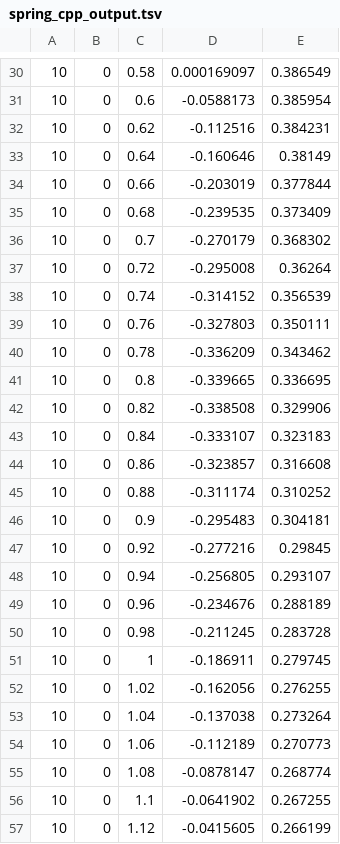
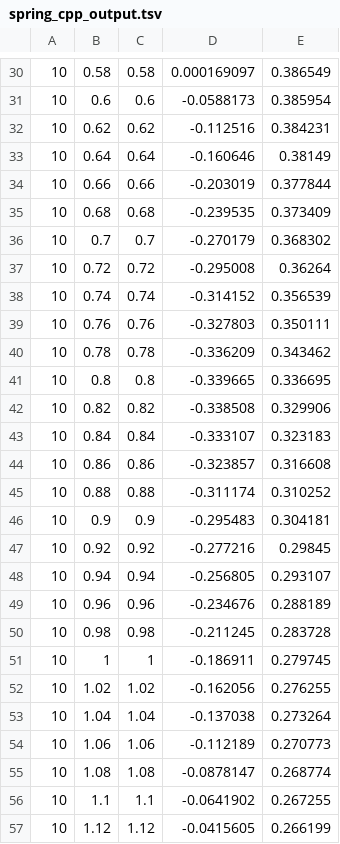
Before and after one commit to woodwards/csl2cpp, a TSV file: spring/spring_cpp_output.tsv, drawn as a sheet; only a part is shown, gaps mark what is left out; the diff covers the shown part only.

```diff
--- a/spring/spring_cpp_output.tsv
+++ b/spring/spring_cpp_output.tsv
@@ -30,28 +30,28 @@
-10	0	0.58	0.000169097	0.386549
-10	0	0.6	-0.0588173	0.385954
-10	0	0.62	-0.112516	0.384231
-10	0	0.64	-0.160646	0.38149
-10	0	0.66	-0.203019	0.377844
-10	0	0.68	-0.239535	0.373409
-10	0	0.7	-0.270179	0.368302
-10	0	0.72	-0.295008	0.36264
-10	0	0.74	-0.314152	0.356539
-10	0	0.76	-0.327803	0.350111
-10	0	0.78	-0.336209	0.343462
-10	0	0.8	-0.339665	0.336695
-10	0	0.82	-0.338508	0.329906
-10	0	0.84	-0.333107	0.323183
-10	0	0.86	-0.323857	0.316608
-10	0	0.88	-0.311174	0.310252
-10	0	0.9	-0.295483	0.304181
-10	0	0.92	-0.277216	0.29845
-10	0	0.94	-0.256805	0.293107
-10	0	0.96	-0.234676	0.288189
-10	0	0.98	-0.211245	0.283728
-10	0	1	-0.186911	0.279745
-10	0	1.02	-0.162056	0.276255
-10	0	1.04	-0.137038	0.273264
-10	0	1.06	-0.112189	0.270773
-10	0	1.08	-0.0878147	0.268774
-10	0	1.1	-0.0641902	0.267255
-10	0	1.12	-0.0415605	0.266199
+10	0.58	0.58	0.000169097	0.386549
+10	0.6	0.6	-0.0588173	0.385954
+10	0.62	0.62	-0.112516	0.384231
+10	0.64	0.64	-0.160646	0.38149
+10	0.66	0.66	-0.203019	0.377844
+10	0.68	0.68	-0.239535	0.373409
+10	0.7	0.7	-0.270179	0.368302
+10	0.72	0.72	-0.295008	0.36264
+10	0.74	0.74	-0.314152	0.356539
+10	0.76	0.76	-0.327803	0.350111
+10	0.78	0.78	-0.336209	0.343462
+10	0.8	0.8	-0.339665	0.336695
+10	0.82	0.82	-0.338508	0.329906
+10	0.84	0.84	-0.333107	0.323183
+10	0.86	0.86	-0.323857	0.316608
+10	0.88	0.88	-0.311174	0.310252
+10	0.9	0.9	-0.295483	0.304181
+10	0.92	0.92	-0.277216	0.29845
+10	0.94	0.94	-0.256805	0.293107
+10	0.96	0.96	-0.234676	0.288189
+10	0.98	0.98	-0.211245	0.283728
+10	1	1	-0.186911	0.279745
+10	1.02	1.02	-0.162056	0.276255
+10	1.04	1.04	-0.137038	0.273264
+10	1.06	1.06	-0.112189	0.270773
+10	1.08	1.08	-0.0878147	0.268774
+10	1.1	1.1	-0.0641902	0.267255
+10	1.12	1.12	-0.0415605	0.266199
```
Also changed, not shown: 171 edited cells elsewhere in this file, 18 other files.
